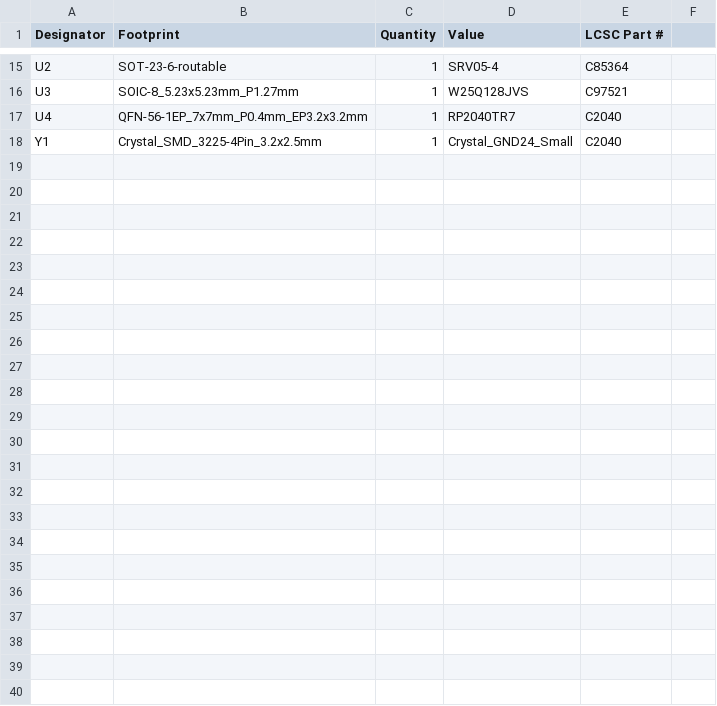
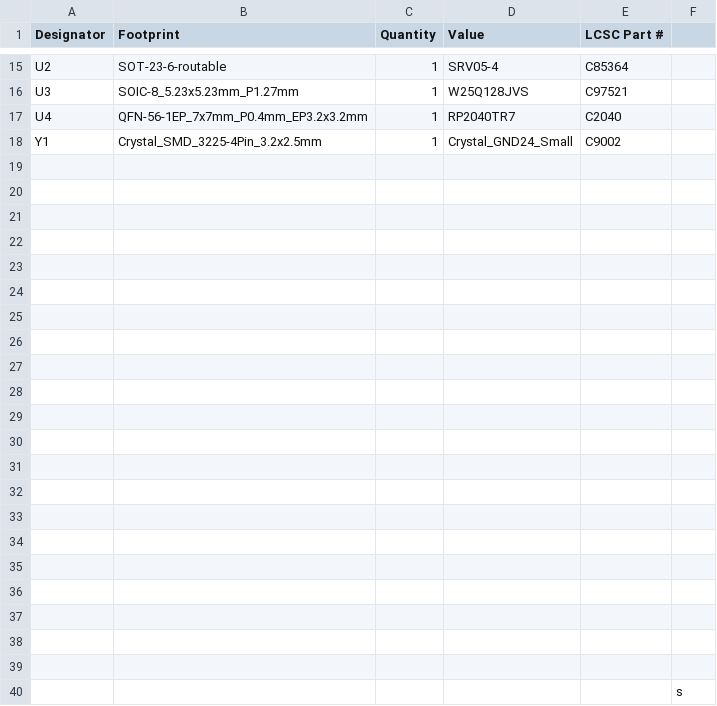
Before and after one commit to arrowtype/80forty, a CSV file: HS_KS-SLD_MX/production/HS_KS-SLD_MX_2023-11-20_09-05-28/bom.csv, drawn as a sheet; only a part is shown, gaps mark what is left out; the diff names each change by its address in the sheet, - before the commit and + after, or states it on an @@ line.

Commit message:
update bom

```diff
--- a/HS_KS-SLD_MX/production/HS_KS-SLD_MX_2023-11-20_09-05-28/bom.csv
+++ b/HS_KS-SLD_MX/production/HS_KS-SLD_MX_2023-11-20_09-05-28/bom.csv
-E18 (LCSC Part #): C2040
+E18 (LCSC Part #): C9002
+row 19: (empty)
+row 20: (empty)
+row 21: (empty)
+row 22: (empty)
+row 23: (empty)
+row 24: (empty)
+row 25: (empty)
+row 26: (empty)
+row 27: (empty)
+row 28: (empty)
+row 29: (empty)
+row 30: (empty)
+row 31: (empty)
+row 32: (empty)
+row 33: (empty)
+row 34: (empty)
+row 35: (empty)
+row 36: (empty)
+row 37: (empty)
+row 38: (empty)
+row 39: (empty)
+row 40:  |  |  |  |  | s
```
